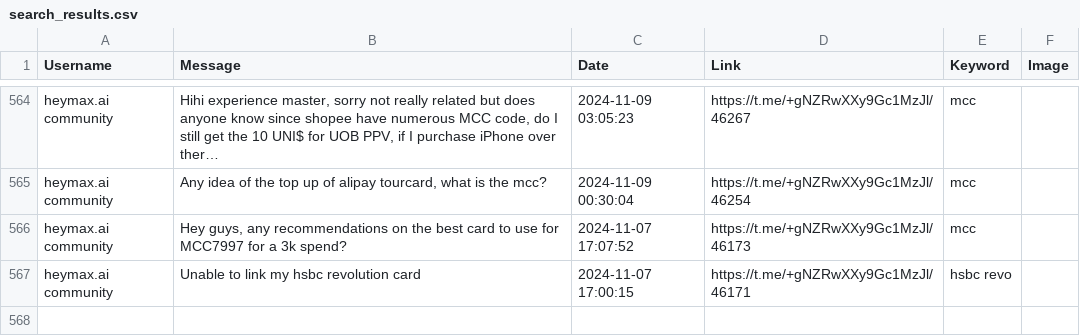
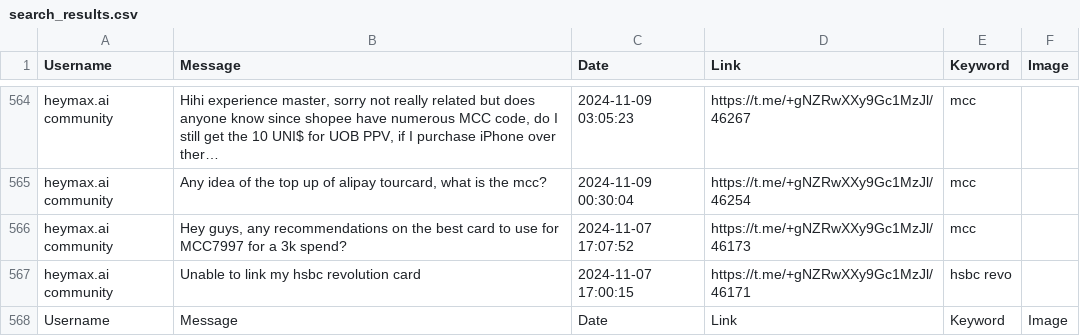
Before and after one commit to eltry42/HeyMaxAI, a CSV file: script/search_results.csv, drawn as a sheet; only a part is shown, gaps mark what is left out; long unchanged cells end in ….

```diff
--- a/script/search_results.csv
+++ b/script/search_results.csv
@@ -1329 +1329,2 @@ heymax.ai community,"Hey guys, any recommendations on the best card to use for M
 heymax.ai community,Unable to link my hsbc revolution card,2024-11-07 17:00:15,https://t.me/+gNZRwXXy9Gc1MzJl/46171,hsbc revo,
+Username,Message,Date,Link,Keyword,Image
```
Also changed, not shown: 3 other files.
